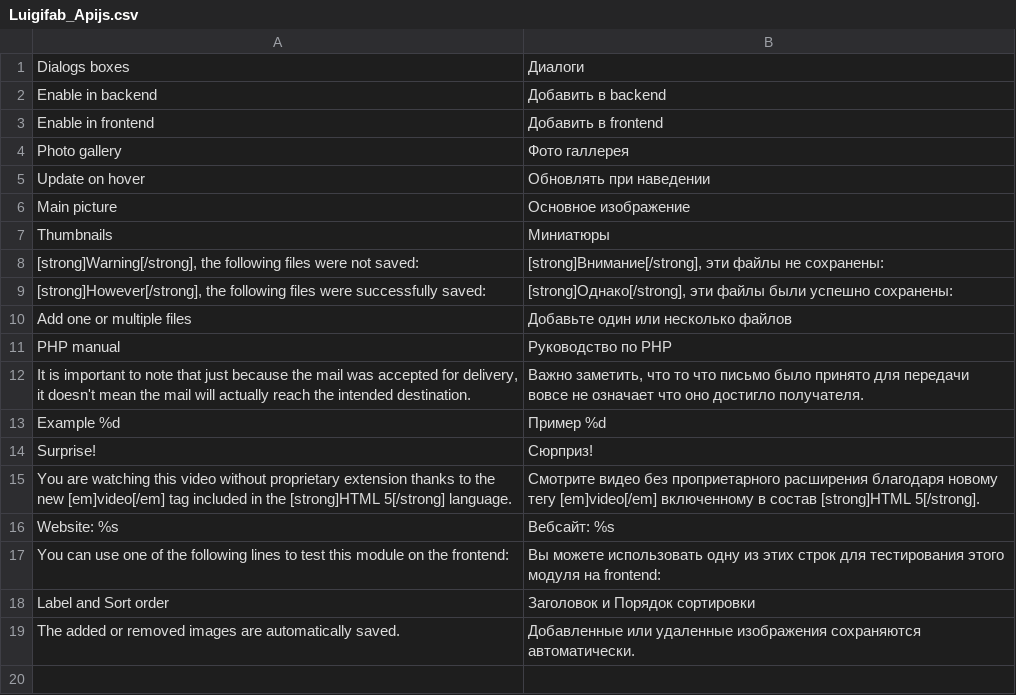
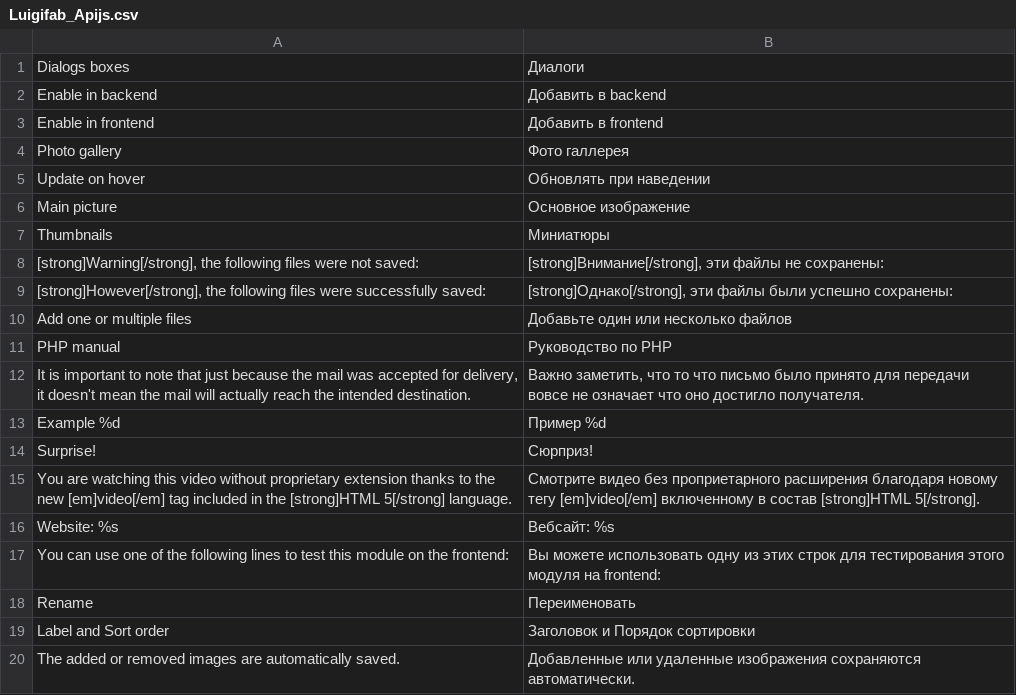
Before and after one commit to luigifab/openmage-apijs, a CSV file: src/app/locale/ru_RU/Luigifab_Apijs.csv, drawn as a sheet; the diff names each change by its address in the sheet, - before the commit and + after, or states it on an @@ line.

```diff
--- a/src/app/locale/ru_RU/Luigifab_Apijs.csv
+++ b/src/app/locale/ru_RU/Luigifab_Apijs.csv
+row 18: Rename | Переименовать
```
Also changed, not shown: src/app/locale/fr_CA/Luigifab_Apijs.csv, src/app/locale/fr_FR/Luigifab_Apijs.csv, 54 other files.
